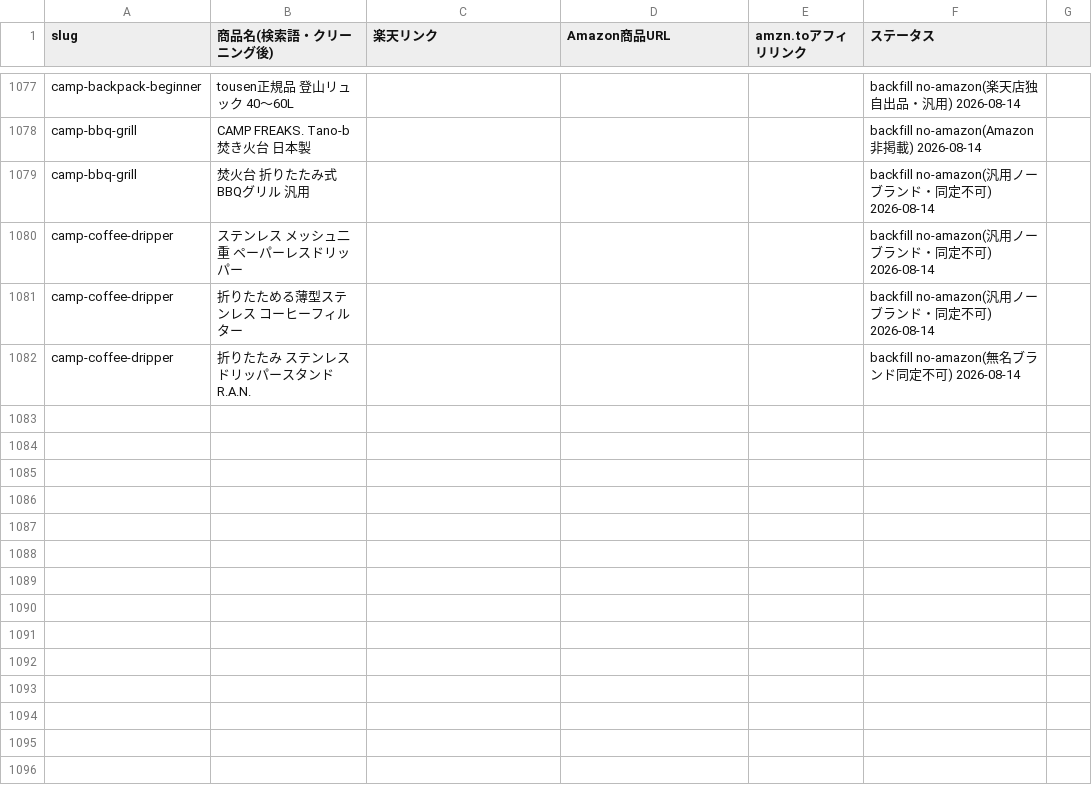
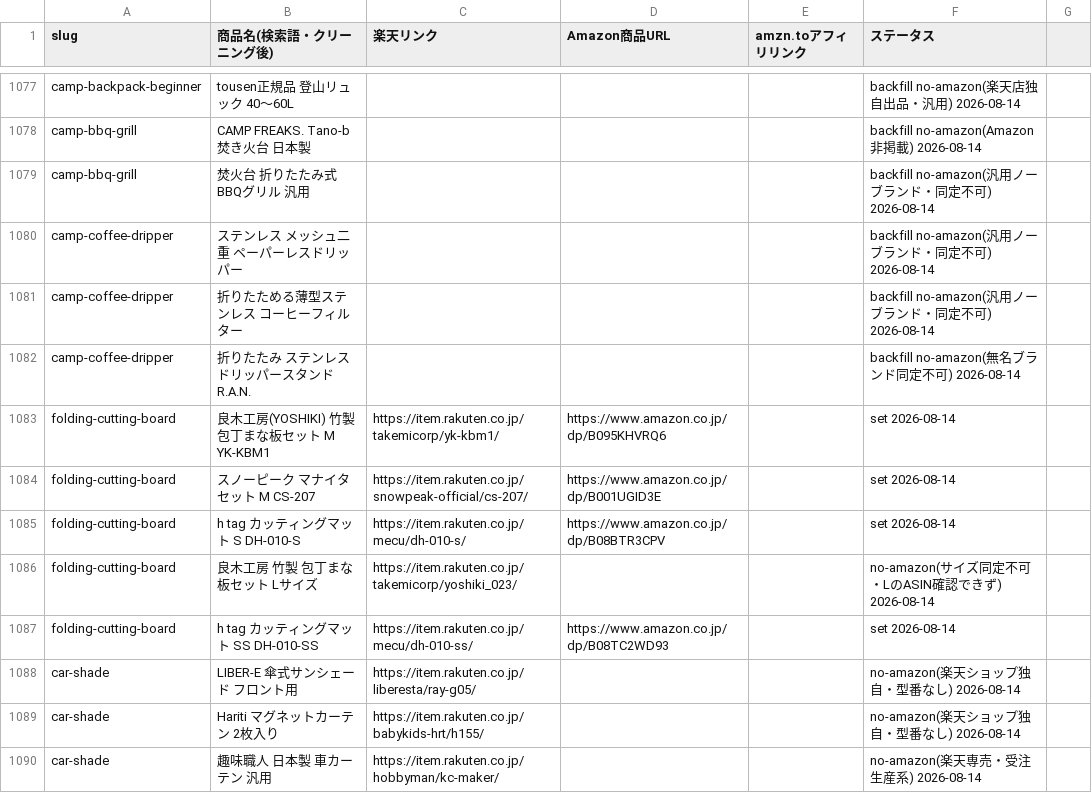
Before and after one commit to tanoue-boop/camp-kit-guide, a TSV file: _file/amazon-link-worksheet.tsv, drawn as a sheet; only a part is shown, gaps mark what is left out; the diff covers the shown part only; the diff names each change by its address in the sheet, - before the commit and + after, or states it on an @@ line.

```diff
--- a/_file/amazon-link-worksheet.tsv
+++ b/_file/amazon-link-worksheet.tsv
+row 1083: folding-cutting-board | 良木工房(YOSHIKI) 竹製 包丁まな板セット M YK-KBM1 | https://item.rakuten.co.jp/takemicorp/yk-kbm1/ | https://www.amazon.co.jp/dp/B095KHVRQ6 |  | set 2026-08-14
+row 1084: folding-cutting-board | スノーピーク マナイタセット M CS-207 | https://item.rakuten.co.jp/snowpeak-official/cs-207/ | https://www.amazon.co.jp/dp/B001UGID3E |  | set 2026-08-14
+row 1085: folding-cutting-board | h tag カッティングマット S DH-010-S | https://item.rakuten.co.jp/mecu/dh-010-s/ | https://www.amazon.co.jp/dp/B08BTR3CPV |  | set 2026-08-14
+row 1086: folding-cutting-board | 良木工房 竹製 包丁まな板セット Lサイズ | https://item.rakuten.co.jp/takemicorp/yoshiki_023/ |  |  | no-amazon(サイズ同定不可・LのASIN確認できず) 2026-08-14
+row 1087: folding-cutting-board | h tag カッティングマット SS DH-010-SS | https://item.rakuten.co.jp/mecu/dh-010-ss/ | https://www.amazon.co.jp/dp/B08TC2WD93 |  | set 2026-08-14
+row 1088: car-shade | LIBER-E 傘式サンシェード フロント用 | https://item.rakuten.co.jp/liberesta/ray-g05/ |  |  | no-amazon(楽天ショップ独自・型番なし) 2026-08-14
+row 1089: car-shade | Hariti マグネットカーテン 2枚入り | https://item.rakuten.co.jp/babykids-hrt/h155/ |  |  | no-amazon(楽天ショップ独自・型番なし) 2026-08-14
+row 1090: car-shade | 趣味職人 日本製 車カーテン 汎用 | https://item.rakuten.co.jp/hobbyman/kc-maker/ |  |  | no-amazon(楽天専売・受注生産系) 2026-08-14
```
Also changed, not shown: 7 added rows and 4 edited cells elsewhere in this file, _file/keyword-backlog.tsv, 5 other files.
